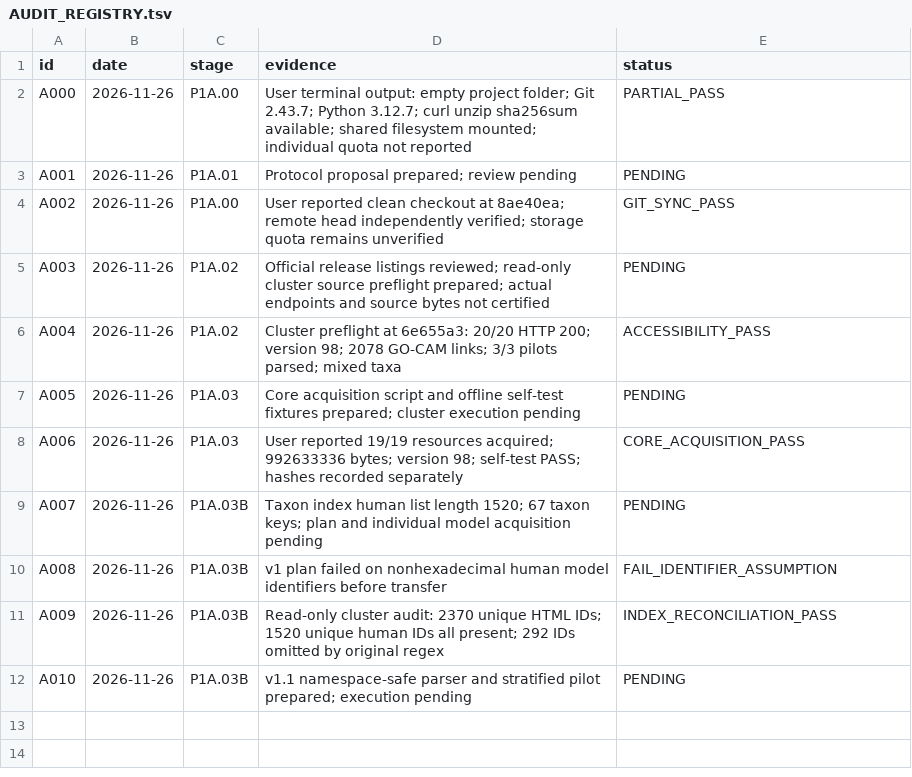
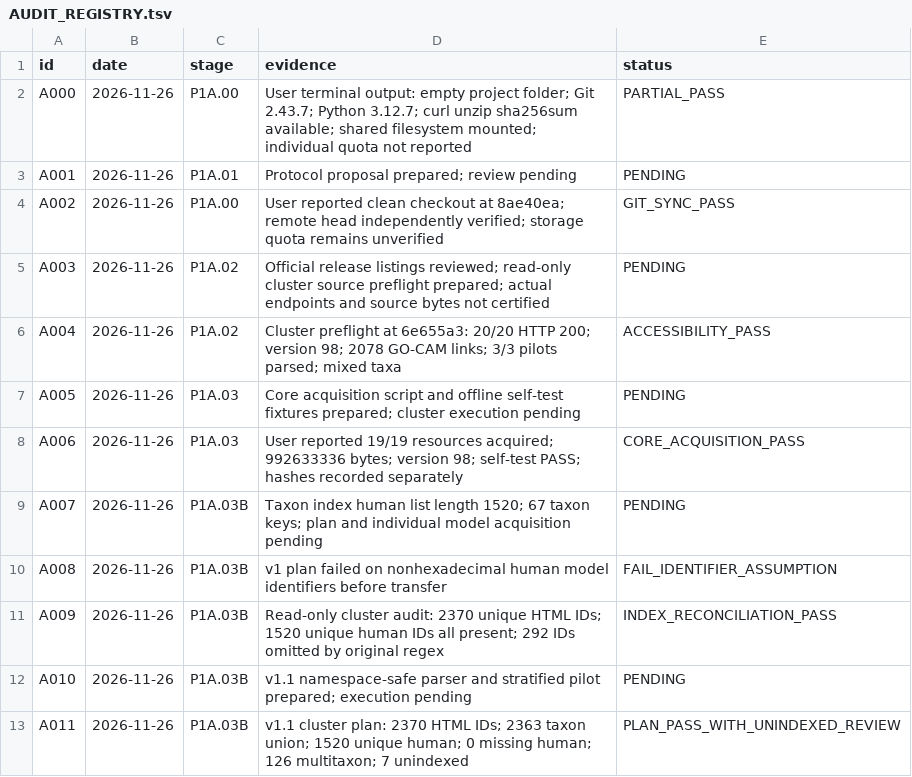
Before and after one commit to nousiaso/cellular-functional-architecture, a TSV file: registries/AUDIT_REGISTRY.tsv, drawn as a sheet; the diff names each change by its address in the sheet, - before the commit and + after, or states it on an @@ line.

Commit message:
Record corrected GO-CAM index plan and unindexed model review requirement

```diff
--- a/registries/AUDIT_REGISTRY.tsv
+++ b/registries/AUDIT_REGISTRY.tsv
+row 13: A011 | 2026-11-26 | P1A.03B | v1.1 cluster plan: 2370 HTML IDs; 2363 taxon union; 1520 unique human; 0 missing human; 126 multitaxon; 7 unindexed | PLAN_PASS_WITH_UNINDEXED_REVIEW
```
Also changed, not shown: 1 other file.
